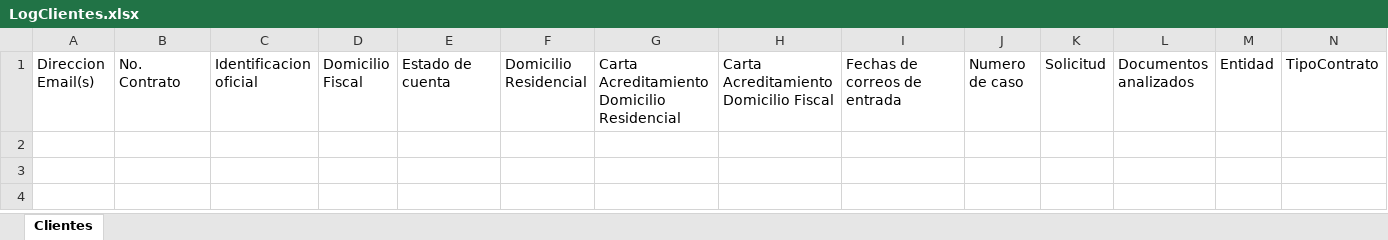
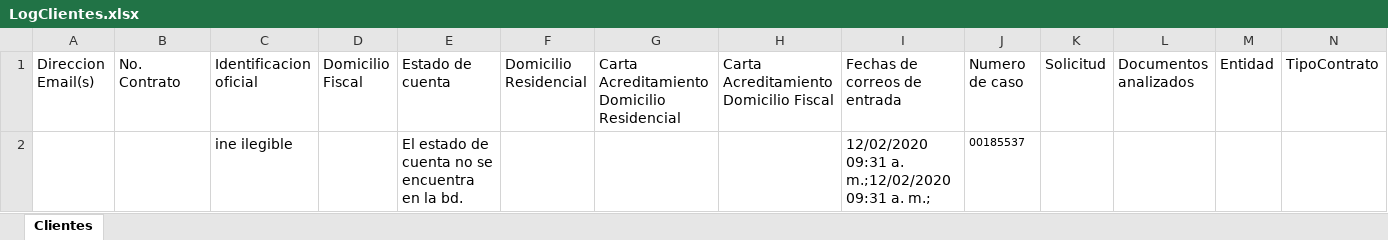
Before and after one commit to LuisMargro/ArchivaldoBot, an Excel workbook: Data/LogClientes.xlsx, sheet Clientes, drawn as a sheet; values as stored, in another font and other column widths than the file's, no borders; the diff names each change by its address in the sheet, - before the commit and + after, or states it on an @@ line.

Commit message:
Analisis de documentos terminado

```diff
--- a/Data/LogClientes.xlsx (sheet Clientes)
+++ b/Data/LogClientes.xlsx (sheet Clientes)
+row 2:  |  | ine ilegible |  | El estado de cuenta no se encuentra en la bd. |  |  |  | 12/02/2020 09:31 a. m.;12/02/2020 09:31 a. m.; | 00185537
```
Also changed, not shown: 3 other files.
